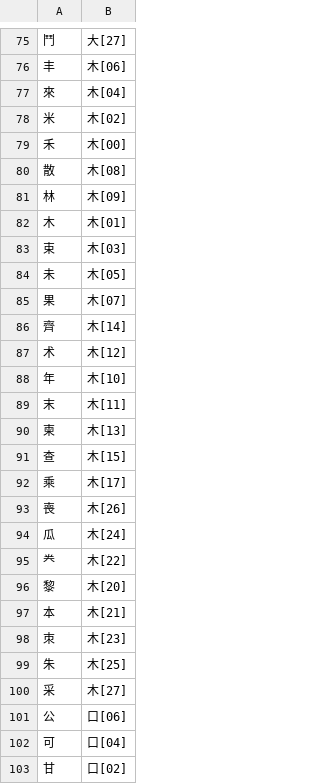
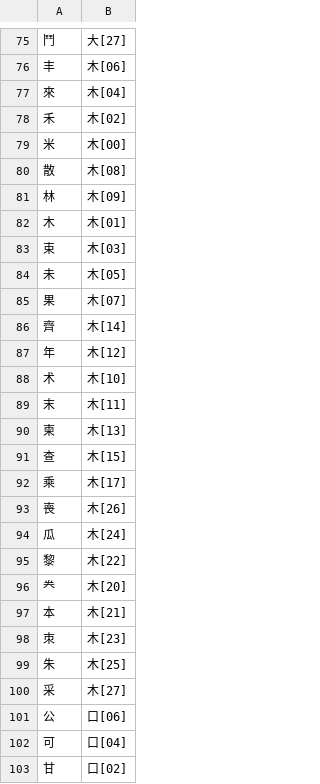
Before and after one commit to chenlin014/xinzheng, a TSV file: zg-scheme/siyuan/zg-code/leifen.tsv, drawn as a sheet; only a part is shown, gaps mark what is left out.

```diff
--- a/zg-scheme/siyuan/zg-code/leifen.tsv
+++ b/zg-scheme/siyuan/zg-code/leifen.tsv
@@ -77,4 +77,4 @@
 來	木[04]
-米	木[02]
-禾	木[00]
+禾	木[02]
+米	木[00]
 散	木[08]
@@ -86,4 +86,4 @@
 齊	木[14]
-术	木[12]
-年	木[10]
+年	木[12]
+术	木[10]
 末	木[11]
@@ -94,4 +94,4 @@
 瓜	木[24]
-龹	木[22]
-黎	木[20]
+黎	木[22]
+龹	木[20]
 本	木[21]
```
Also changed, not shown: zg-scheme/xingyi/zg-code/leifen.tsv, 1 other file.
